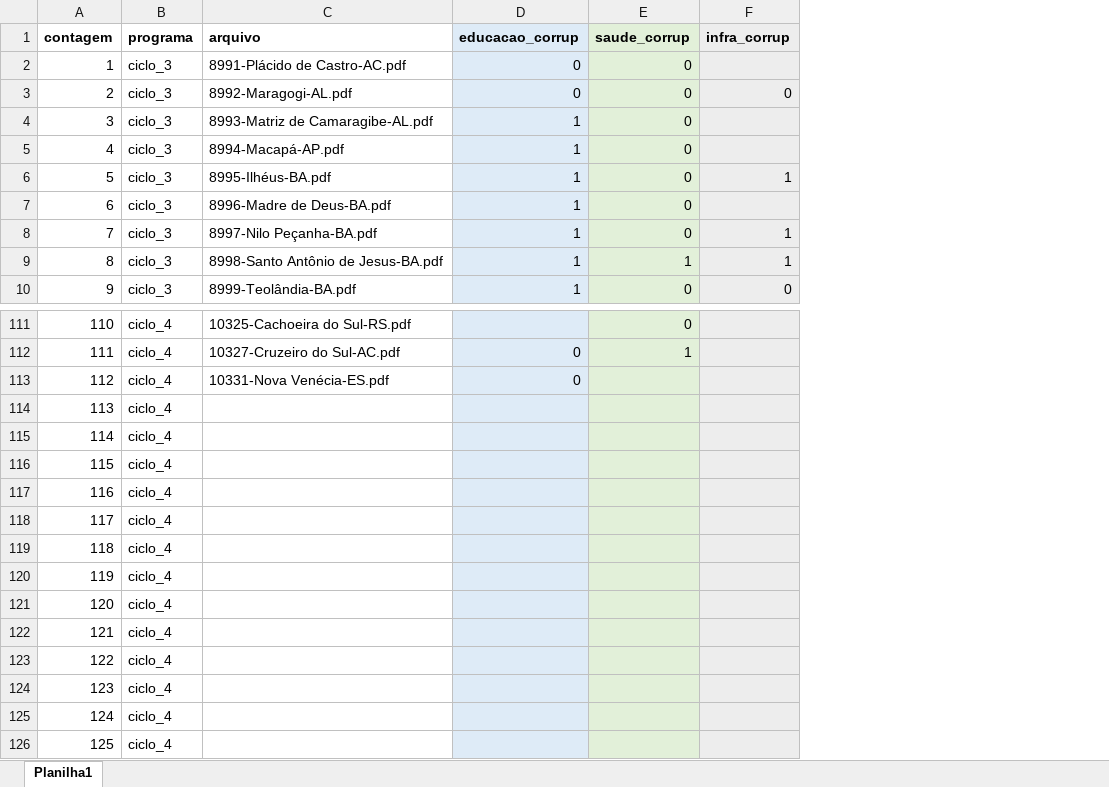
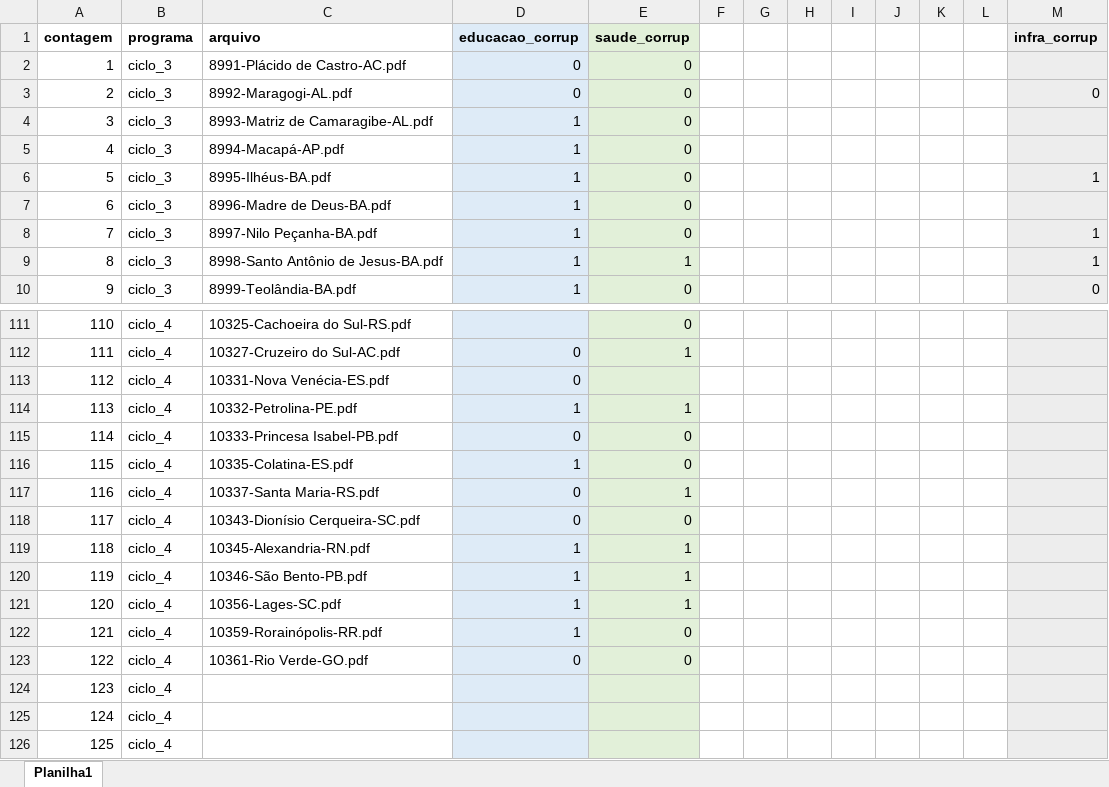
Before and after one commit to lucasbruscato/Master, an Excel workbook: 2_database/1_targetFeature.xlsx, sheet Planilha1, drawn as a sheet; only a part is shown, gaps mark what is left out; values as stored, in another font and other column widths than the file's, no borders; the diff names each change by its address in the sheet, - before the commit and + after, or states it on an @@ line.

```diff
--- a/2_database/1_targetFeature.xlsx (sheet Planilha1)
+++ b/2_database/1_targetFeature.xlsx (sheet Planilha1)
+column F, empty
+column G, empty
+column H, empty
+column I, empty
+column J, empty
+column K, empty
+column L, empty
-C114 (arquivo): (empty)
+C114 (arquivo): 10332-Petrolina-PE.pdf
-D114 (educacao_corrup): (empty)
+D114 (educacao_corrup): 1
-E114 (saude_corrup): (empty)
+E114 (saude_corrup): 1
-C115 (arquivo): (empty)
+C115 (arquivo): 10333-Princesa Isabel-PB.pdf
-D115 (educacao_corrup): (empty)
+D115 (educacao_corrup): 0
-E115:E116 (saude_corrup): (empty)
+E115:E116 (saude_corrup): 0
-C116 (arquivo): (empty)
+C116 (arquivo): 10335-Colatina-ES.pdf
-D116 (educacao_corrup): (empty)
+D116 (educacao_corrup): 1
-C117 (arquivo): (empty)
+C117 (arquivo): 10337-Santa Maria-RS.pdf
-D117:D118 (educacao_corrup): (empty)
+D117:D118 (educacao_corrup): 0
-E117 (saude_corrup): (empty)
+E117 (saude_corrup): 1
-C118 (arquivo): (empty)
+C118 (arquivo): 10343-Dionísio Cerqueira-SC.pdf
-E118 (saude_corrup): (empty)
+E118 (saude_corrup): 0
-C119 (arquivo): (empty)
+C119 (arquivo): 10345-Alexandria-RN.pdf
-D119:D122 (educacao_corrup): (empty)
+D119:D122 (educacao_corrup): 1
-E119:E121 (saude_corrup): (empty)
+E119:E121 (saude_corrup): 1
-C120 (arquivo): (empty)
+C120 (arquivo): 10346-São Bento-PB.pdf
-C121 (arquivo): (empty)
+C121 (arquivo): 10356-Lages-SC.pdf
-C122 (arquivo): (empty)
+C122 (arquivo): 10359-Rorainópolis-RR.pdf
-E122:E123 (saude_corrup): (empty)
+E122:E123 (saude_corrup): 0
-C123 (arquivo): (empty)
+C123 (arquivo): 10361-Rio Verde-GO.pdf
-D123 (educacao_corrup): (empty)
+D123 (educacao_corrup): 0
```
Also changed, not shown: 2 other files.
